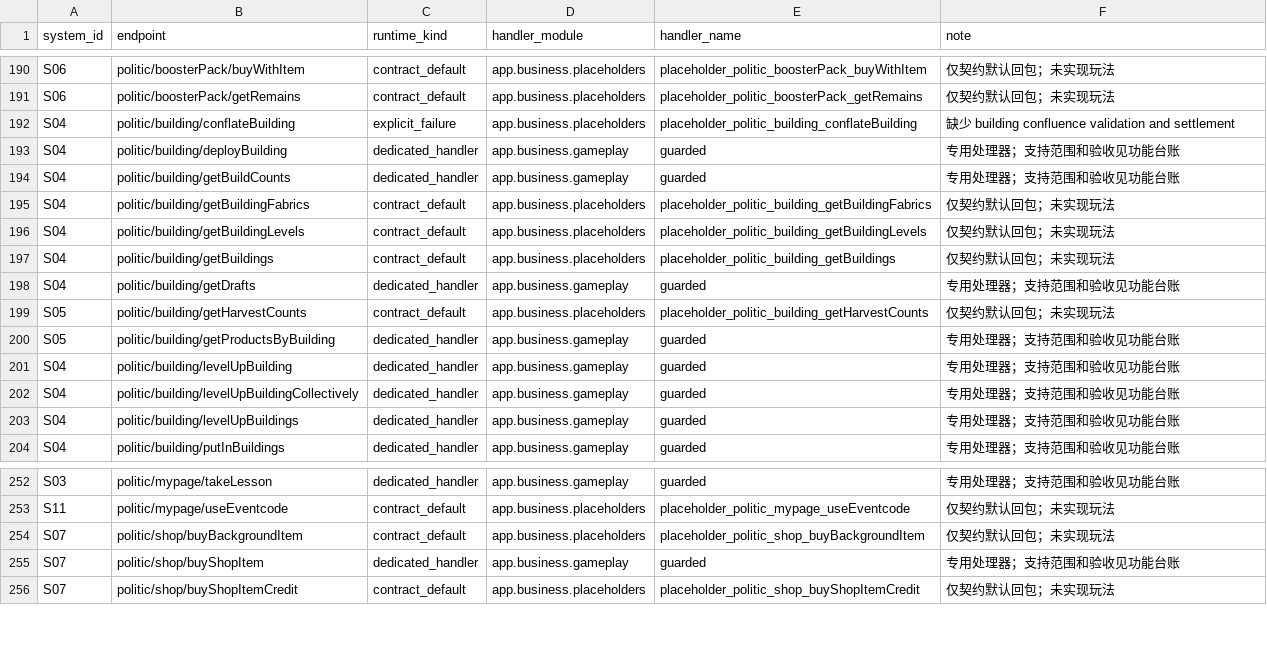
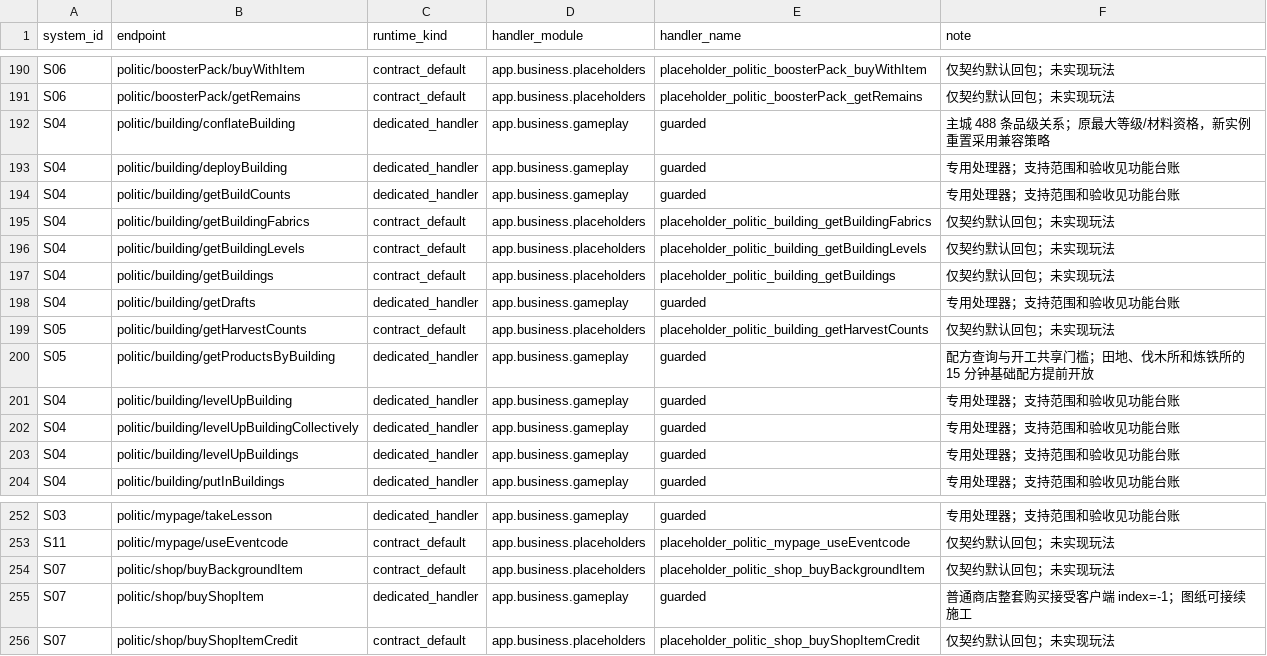
Before and after one commit to hcmjzq-png/onisoul-stub, a TSV file: docs/project-status/endpoints.tsv, drawn as a sheet; only a part is shown, gaps mark what is left out; the diff covers the shown part only.

```diff
--- a/docs/project-status/endpoints.tsv
+++ b/docs/project-status/endpoints.tsv
@@ -191,3 +191,3 @@ S06	politic/boosterPack/buyWithItem	contract_default	app.business.placeholders	p
 S06	politic/boosterPack/getRemains	contract_default	app.business.placeholders	placeholder_politic_boosterPack_getRemains	仅契约默认回包；未实现玩法
-S04	politic/building/conflateBuilding	explicit_failure	app.business.placeholders	placeholder_politic_building_conflateBuilding	缺少 building confluence validation and settlement
+S04	politic/building/conflateBuilding	dedicated_handler	app.business.gameplay	guarded	主城 488 条品级关系；原最大等级/材料资格，新实例重置采用兼容策略
 S04	politic/building/deployBuilding	dedicated_handler	app.business.gameplay	guarded	专用处理器；支持范围和验收见功能台账
@@ -199,3 +199,3 @@ S04	politic/building/getDrafts	dedicated_handler	app.business.gameplay	guarded
 S05	politic/building/getHarvestCounts	contract_default	app.business.placeholders	placeholder_politic_building_getHarvestCounts	仅契约默认回包；未实现玩法
-S05	politic/building/getProductsByBuilding	dedicated_handler	app.business.gameplay	guarded	专用处理器；支持范围和验收见功能台账
+S05	politic/building/getProductsByBuilding	dedicated_handler	app.business.gameplay	guarded	配方查询与开工共享门槛；田地、伐木所和炼铁所的 15 分钟基础配方提前开放
 S04	politic/building/levelUpBuilding	dedicated_handler	app.business.gameplay	guarded	专用处理器；支持范围和验收见功能台账
@@ -254,3 +254,3 @@ S11	politic/mypage/useEventcode	contract_default	app.business.placeholders	place
 S07	politic/shop/buyBackgroundItem	contract_default	app.business.placeholders	placeholder_politic_shop_buyBackgroundItem	仅契约默认回包；未实现玩法
-S07	politic/shop/buyShopItem	dedicated_handler	app.business.gameplay	guarded	专用处理器；支持范围和验收见功能台账
+S07	politic/shop/buyShopItem	dedicated_handler	app.business.gameplay	guarded	普通商店整套购买接受客户端 index=-1；图纸可接续施工
 S07	politic/shop/buyShopItemCredit	contract_default	app.business.placeholders	placeholder_politic_shop_buyShopItemCredit	仅契约默认回包；未实现玩法
```
Also changed, not shown: 42 edited cells elsewhere in this file, 5 other files.
